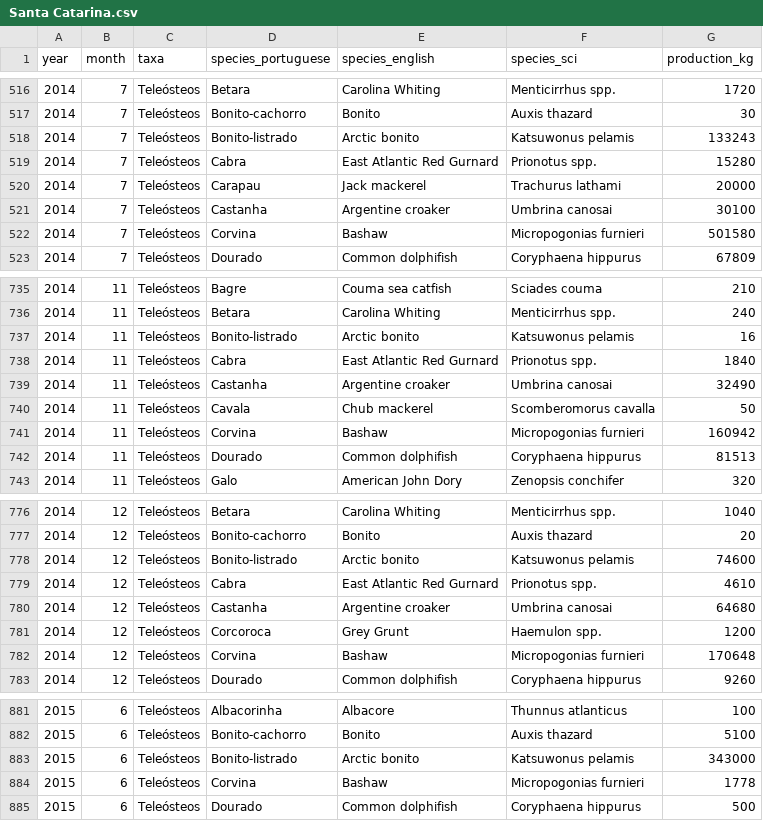
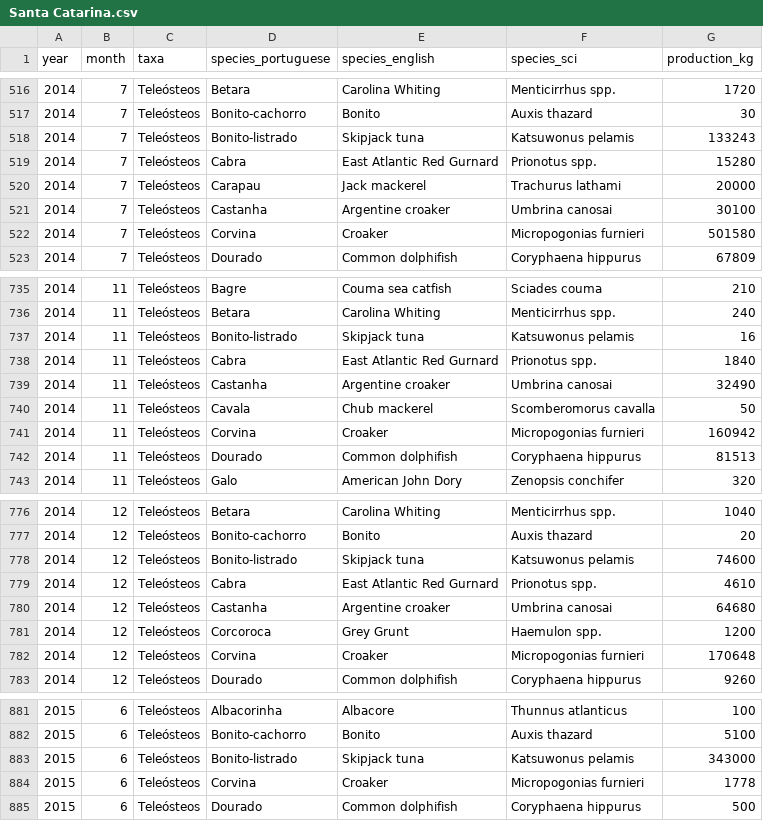
Before and after one commit to danielfvi/main-fisheries-brazil, a CSV file: Santa Catarina.csv, drawn as a sheet; only a part is shown, gaps mark what is left out; the diff covers the shown part only.

```diff
--- a/Santa Catarina.csv
+++ b/Santa Catarina.csv
@@ -517,3 +517,3 @@ year,month,taxa,species_portuguese,species_english,species_sci,production_kg
 2014,7,Teleósteos,Bonito-cachorro,Bonito,Auxis thazard,30
-2014,7,Teleósteos,Bonito-listrado,Arctic bonito,Katsuwonus pelamis,133243
+2014,7,Teleósteos,Bonito-listrado,Skipjack tuna,Katsuwonus pelamis,133243
 2014,7,Teleósteos,Cabra,East Atlantic Red Gurnard,Prionotus spp.,15280
@@ -521,3 +521,3 @@ year,month,taxa,species_portuguese,species_english,species_sci,production_kg
 2014,7,Teleósteos,Castanha,Argentine croaker,Umbrina canosai,30100
-2014,7,Teleósteos,Corvina,Bashaw,Micropogonias furnieri,501580
+2014,7,Teleósteos,Corvina,Croaker,Micropogonias furnieri,501580
 2014,7,Teleósteos,Dourado,Common dolphifish,Coryphaena hippurus,67809
@@ -736,3 +736,3 @@ year,month,taxa,species_portuguese,species_english,species_sci,production_kg
 2014,11,Teleósteos,Betara,Carolina Whiting,Menticirrhus spp.,240
-2014,11,Teleósteos,Bonito-listrado,Arctic bonito,Katsuwonus pelamis,16
+2014,11,Teleósteos,Bonito-listrado,Skipjack tuna,Katsuwonus pelamis,16
 2014,11,Teleósteos,Cabra,East Atlantic Red Gurnard,Prionotus spp.,1840
@@ -740,3 +740,3 @@ year,month,taxa,species_portuguese,species_english,species_sci,production_kg
 2014,11,Teleósteos,Cavala,Chub mackerel,Scomberomorus cavalla,50
-2014,11,Teleósteos,Corvina,Bashaw,Micropogonias furnieri,160942
+2014,11,Teleósteos,Corvina,Croaker,Micropogonias furnieri,160942
 2014,11,Teleósteos,Dourado,Common dolphifish,Coryphaena hippurus,81513
@@ -777,3 +777,3 @@ year,month,taxa,species_portuguese,species_english,species_sci,production_kg
 2014,12,Teleósteos,Bonito-cachorro,Bonito,Auxis thazard,20
-2014,12,Teleósteos,Bonito-listrado,Arctic bonito,Katsuwonus pelamis,74600
+2014,12,Teleósteos,Bonito-listrado,Skipjack tuna,Katsuwonus pelamis,74600
 2014,12,Teleósteos,Cabra,East Atlantic Red Gurnard,Prionotus spp.,4610
@@ -781,3 +781,3 @@ year,month,taxa,species_portuguese,species_english,species_sci,production_kg
 2014,12,Teleósteos,Corcoroca,Grey Grunt,Haemulon spp.,1200
-2014,12,Teleósteos,Corvina,Bashaw,Micropogonias furnieri,170648
+2014,12,Teleósteos,Corvina,Croaker,Micropogonias furnieri,170648
 2014,12,Teleósteos,Dourado,Common dolphifish,Coryphaena hippurus,9260
@@ -882,4 +882,4 @@ year,month,taxa,species_portuguese,species_english,species_sci,production_kg
 2015,6,Teleósteos,Bonito-cachorro,Bonito,Auxis thazard,5100
-2015,6,Teleósteos,Bonito-listrado,Arctic bonito,Katsuwonus pelamis,343000
-2015,6,Teleósteos,Corvina,Bashaw,Micropogonias furnieri,1778
+2015,6,Teleósteos,Bonito-listrado,Skipjack tuna,Katsuwonus pelamis,343000
+2015,6,Teleósteos,Corvina,Croaker,Micropogonias furnieri,1778
 2015,6,Teleósteos,Dourado,Common dolphifish,Coryphaena hippurus,500
```
Also changed, not shown: 131 edited cells elsewhere in this file, IBGE_renda.csv, producao_seagesp.csv, 1 other file.
